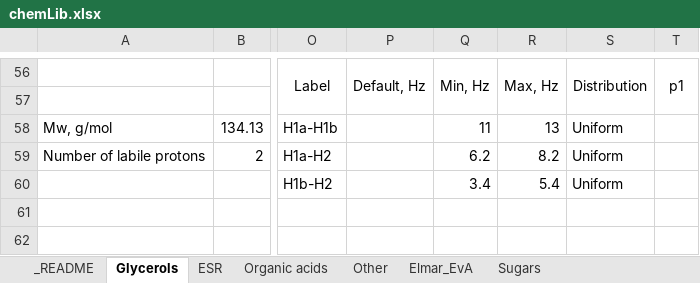
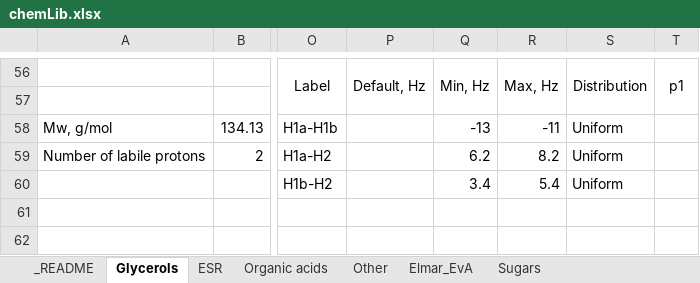
Before and after one commit to genematx/nmrQuant, an Excel workbook: chemdb/chemLib.xlsx, sheet Glycerols, drawn as a sheet; only a part is shown, gaps mark what is left out; values as stored, in another font and other column widths than the file's, no borders; the diff covers the shown part only; the diff names each change by its address in the sheet, - before the commit and + after, or states it on an @@ line.

```diff
--- a/chemdb/chemLib.xlsx (sheet Glycerols)
+++ b/chemdb/chemLib.xlsx (sheet Glycerols)
-Q58: 11
+Q58: -13
-R58: 13
+R58: -11
```
Also changed, not shown: 14 edited cells elsewhere in this sheet, sheet _README, 3 other files.
